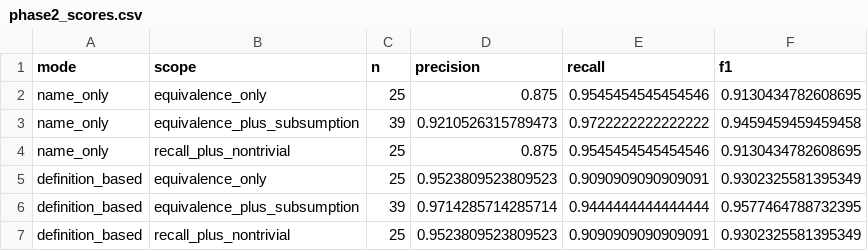
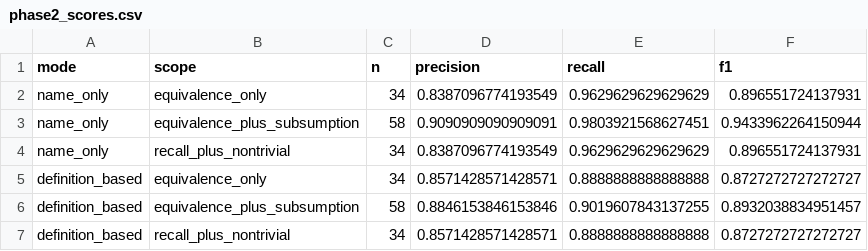
Before and after one commit to bradspau/lexicon_assessment, a CSV file: yang-anchoring-study/data/results/phase2_scores.csv, drawn as a sheet.

```diff
--- a/yang-anchoring-study/data/results/phase2_scores.csv
+++ b/yang-anchoring-study/data/results/phase2_scores.csv
@@ -1,7 +1,7 @@
 mode,scope,n,precision,recall,f1
-name_only,equivalence_only,25,0.875,0.9545454545454546,0.9130434782608695
-name_only,equivalence_plus_subsumption,39,0.9210526315789473,0.9722222222222222,0.9459459459459458
-name_only,recall_plus_nontrivial,25,0.875,0.9545454545454546,0.9130434782608695
-definition_based,equivalence_only,25,0.9523809523809523,0.9090909090909091,0.9302325581395349
-definition_based,equivalence_plus_subsumption,39,0.9714285714285714,0.9444444444444444,0.9577464788732395
-definition_based,recall_plus_nontrivial,25,0.9523809523809523,0.9090909090909091,0.9302325581395349
+name_only,equivalence_only,34,0.8387096774193549,0.9629629629629629,0.896551724137931
+name_only,equivalence_plus_subsumption,58,0.9090909090909091,0.9803921568627451,0.9433962264150944
+name_only,recall_plus_nontrivial,34,0.8387096774193549,0.9629629629629629,0.896551724137931
+definition_based,equivalence_only,34,0.8571428571428571,0.8888888888888888,0.8727272727272727
+definition_based,equivalence_plus_subsumption,58,0.8846153846153846,0.9019607843137255,0.8932038834951457
+definition_based,recall_plus_nontrivial,34,0.8571428571428571,0.8888888888888888,0.8727272727272727
```
Also changed, not shown: yang-anchoring-study/data/results/phase2_trap_case_detail.csv, 6 other files.
